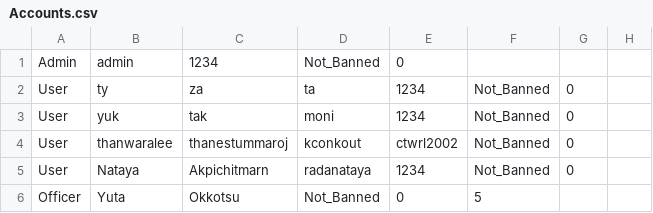
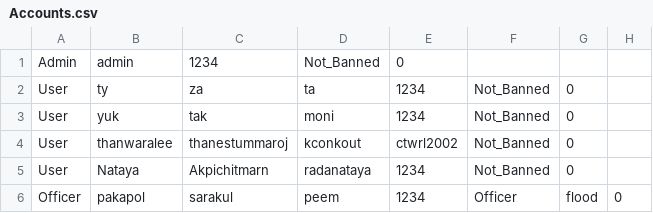
Before and after one commit to TytyRatchaphon/testo, a CSV file: Data/Accounts.csv, drawn as a sheet; removed rows and columns are numbered as before the commit, all else as after; the diff names each change by its address in the sheet, - before the commit and + after, or states it on an @@ line.

```diff
--- a/Data/Accounts.csv
+++ b/Data/Accounts.csv
-row 6: Officer | Yuta | Okkotsu | Not_Banned | 0 | 5
+row 6: Officer | pakapol | sarakul | peem | 1234 | Officer | flood | 0
```
Also changed, not shown: 6 other files.
